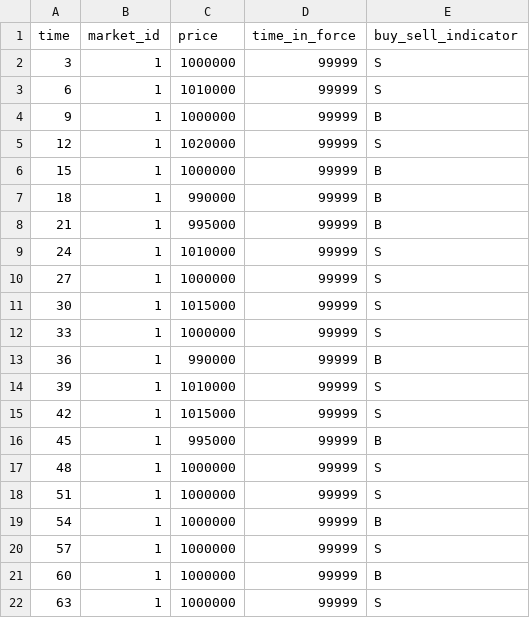
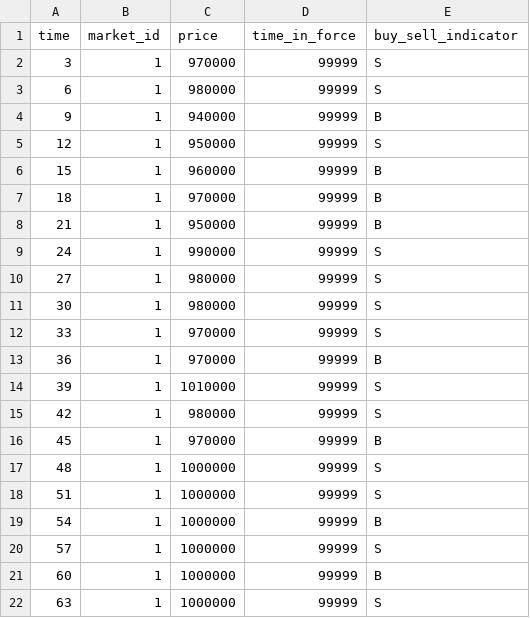
Before and after one commit to Leeps-Lab/high_frequency_trading, a CSV file: session_config/Pilot/Trial1/investors_trial.csv, drawn as a sheet; only a part is shown.

```diff
--- a/session_config/Pilot/Trial1/investors_trial.csv
+++ b/session_config/Pilot/Trial1/investors_trial.csv
@@ -1,17 +1,17 @@
 time,market_id,price,time_in_force,buy_sell_indicator
-3,1,1000000,99999,S
-6,1,1010000,99999,S
-9,1,1000000,99999,B
-12,1,1020000,99999,S
-15,1,1000000,99999,B
-18,1,990000,99999,B
-21,1,995000,99999,B
-24,1,1010000,99999,S
-27,1,1000000,99999,S
-30,1,1015000,99999,S
-33,1,1000000,99999,S
-36,1,990000,99999,B
+3,1,970000,99999,S
+6,1,980000,99999,S
+9,1,940000,99999,B
+12,1,950000,99999,S
+15,1,960000,99999,B
+18,1,970000,99999,B
+21,1,950000,99999,B
+24,1,990000,99999,S
+27,1,980000,99999,S
+30,1,980000,99999,S
+33,1,970000,99999,S
+36,1,970000,99999,B
 39,1,1010000,99999,S
-42,1,1015000,99999,S
-45,1,995000,99999,B
+42,1,980000,99999,S
+45,1,970000,99999,B
 48,1,1000000,99999,S
```
Also changed, not shown: 5 other files.
